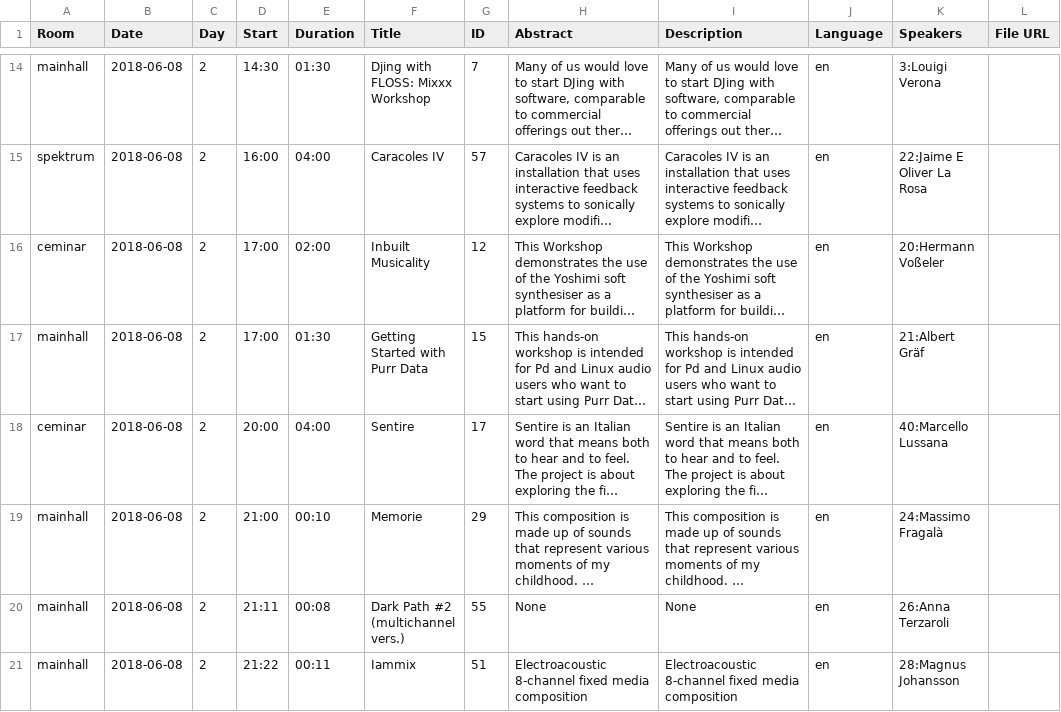
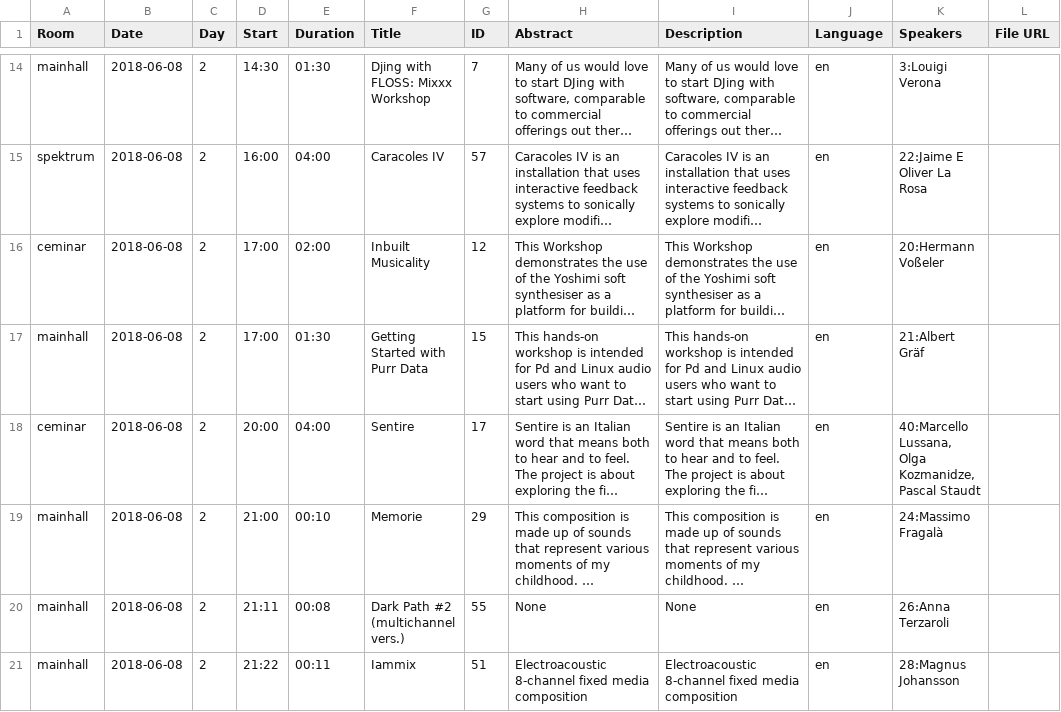
Before and after one commit to linuxaudio/lac2018, a CSV file: files/fahrplan.csv, drawn as a sheet; only a part is shown, gaps mark what is left out; long unchanged cells end in …; the diff names each change by its address in the sheet, - before the commit and + after, or states it on an @@ line.

Commit message:
files/calendar/ceminar.ics: Adding latest changes to current fahrplan.

```diff
--- a/files/fahrplan.csv
+++ b/files/fahrplan.csv
-K18 (Speakers): 40:Marcello Lussana
+K18 (Speakers): 40:Marcello Lussana, Olga Kozmanidze, Pascal Staudt
```
Also changed, not shown: 2 other files.
